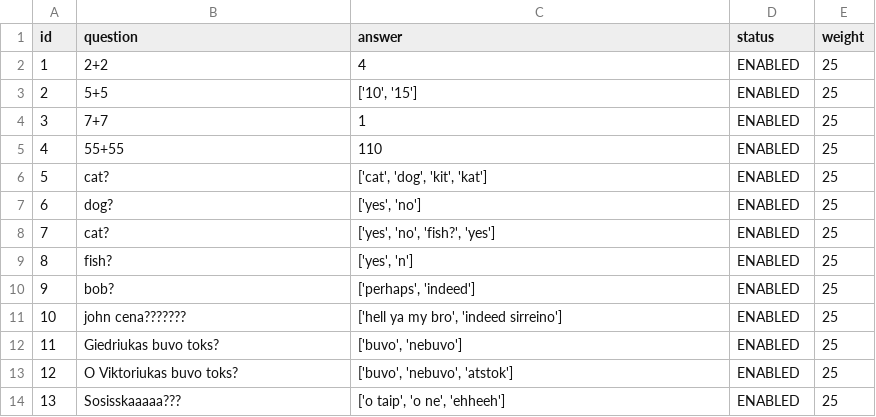
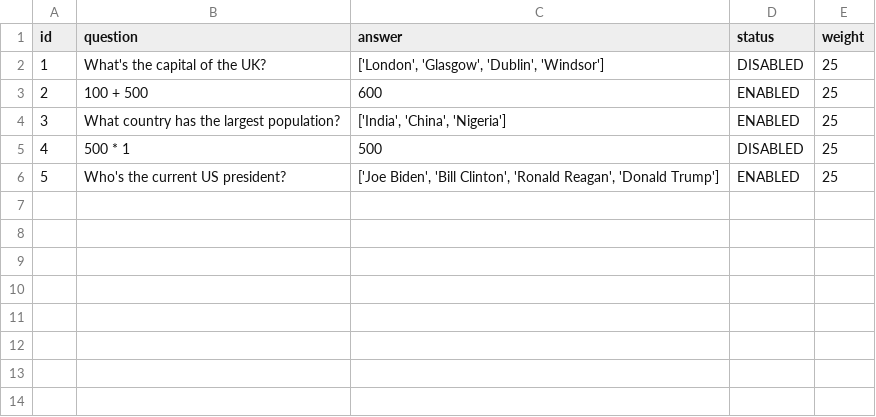
Before and after one commit to vytautasval/Learning-tool, a CSV file: questions.csv, drawn as a sheet; removed rows and columns are numbered as before the commit, all else as after; the diff names each change by its address in the sheet, - before the commit and + after, or states it on an @@ line.

```diff
--- a/questions.csv
+++ b/questions.csv
-row 2: 1 | 2+2 | 4 | ENABLED | 25
+row 2: 1 | What's the capital of the UK? | ['London', 'Glasgow', 'Dublin', 'Windsor'] | DISABLED | 25
-B3 (question): 5+5
+B3 (question): 100 + 500
-C3 (answer): ['10', '15']
+C3 (answer): 600
-row 4: 3 | 7+7 | 1 | ENABLED | 25
-row 5: 4 | 55+55 | 110 | ENABLED | 25
-row 6: 5 | cat? | ['cat', 'dog', 'kit', 'kat'] | ENABLED | 25
-row 7: 6 | dog? | ['yes', 'no'] | ENABLED | 25
-row 8: 7 | cat? | ['yes', 'no', 'fish?', 'yes'] | ENABLED | 25
-row 9: 8 | fish? | ['yes', 'n'] | ENABLED | 25
-row 10: 9 | bob? | ['perhaps', 'indeed'] | ENABLED | 25
-row 11: 10 | john cena??????? | ['hell ya my bro', 'indeed sirreino'] | ENABLED | 25
-row 12: 11 | Giedriukas buvo toks? | ['buvo', 'nebuvo'] | ENABLED | 25
@@ column A (id) renumbered from row 4 down @@
-B4 (question): O Viktoriukas buvo toks?
+B4 (question): What country has the largest population?
-C4 (answer): ['buvo', 'nebuvo', 'atstok']
+C4 (answer): ['India', 'China', 'Nigeria']
+row 5: 4 | 500 * 1 | 500 | DISABLED | 25
-B6 (question): Sosisskaaaaa???
+B6 (question): Who's the current US president?
-C6 (answer): ['o taip', 'o ne', 'ehheeh']
+C6 (answer): ['Joe Biden', 'Bill Clinton', 'Ronald Reagan', 'Donald Trump']
```
Also changed, not shown: 1 other file.
